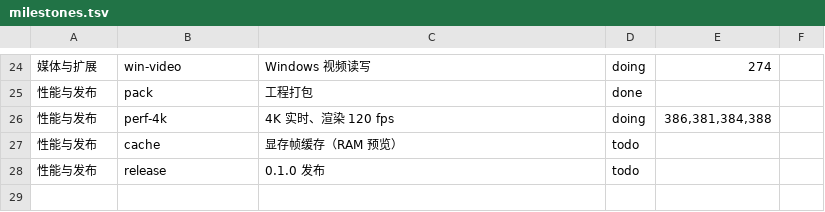
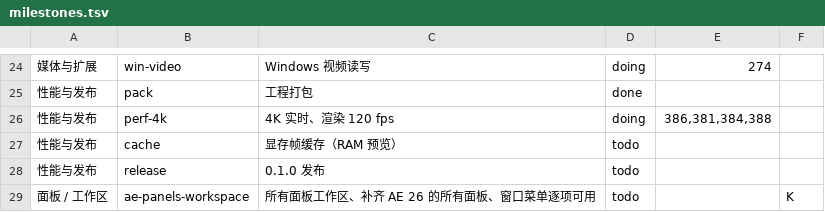
Before and after one commit to FELIXDAD/betterAfterEffect, a TSV file: tools/progress-web/milestones.tsv, drawn as a sheet; only a part is shown, gaps mark what is left out; the diff names each change by its address in the sheet, - before the commit and + after, or states it on an @@ line.

Commit message:
tools: configure board seeds and harden progress sync

```diff
--- a/tools/progress-web/milestones.tsv
+++ b/tools/progress-web/milestones.tsv
+row 29: 面板 / 工作区 | ae-panels-workspace | 所有面板工作区、补齐 AE 26 的所有面板、窗口菜单逐项可用 | todo |  | K
```
Also changed, not shown: 5 other files.
